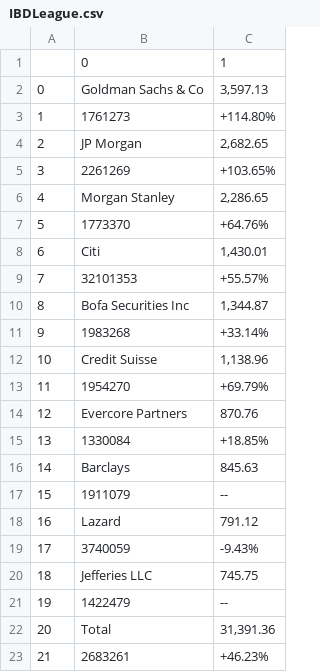
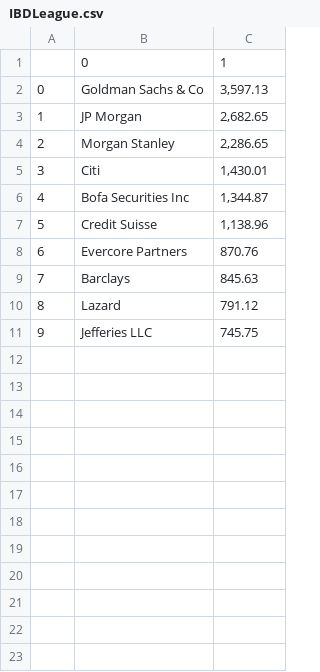
Before and after one commit to freddie-lowe/freddielowe, a CSV file: data/IBDLeague.csv, drawn as a sheet; removed rows and columns are numbered as before the commit, all else as after; the diff names each change by its address in the sheet, - before the commit and + after, or states it on an @@ line.

Commit message:
Update IBDLeague.csv

```diff
--- a/data/IBDLeague.csv
+++ b/data/IBDLeague.csv
-row 3: 1 | 1761273 | +114.80%
@@ column A renumbered between rows 3 and 11 @@
-row 5: 3 | 2261269 | +103.65%
-row 7: 5 | 1773370 | +64.76%
-row 9: 7 | 32101353 | +55.57%
-row 11: 9 | 1983268 | +33.14%
-row 13: 11 | 1954270 | +69.79%
-row 15: 13 | 1330084 | +18.85%
-row 17: 15 | 1911079 | --
-row 19: 17 | 3740059 | -9.43%
-row 21: 19 | 1422479 | --
-row 22: 20 | Total | 31,391.36
-row 23: 21 | 2683261 | +46.23%
```
